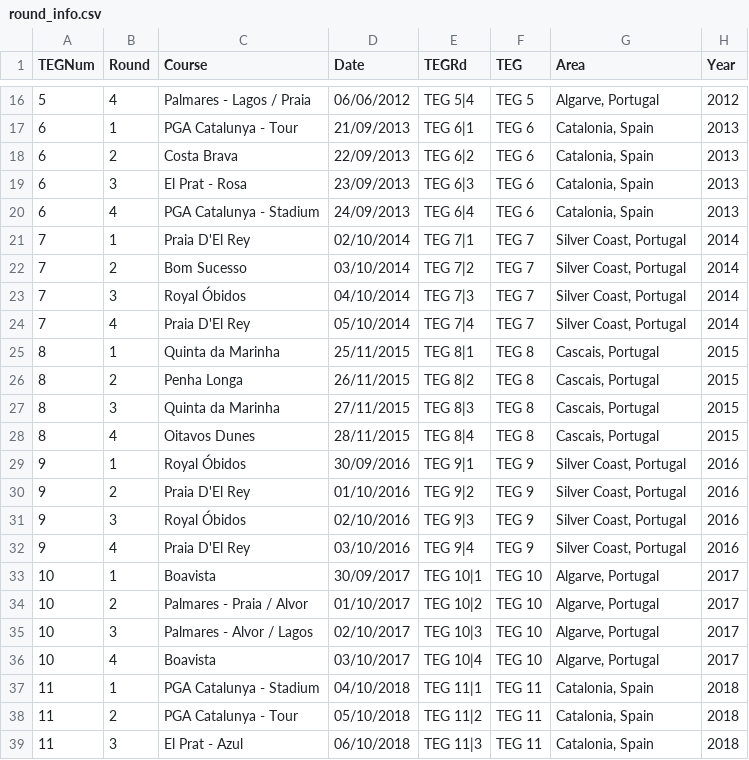
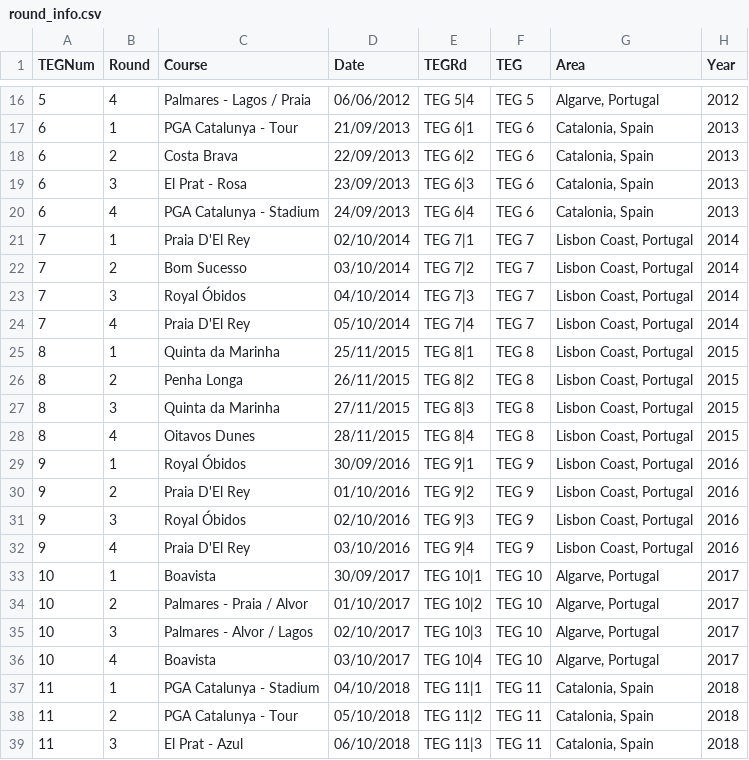
Before and after one commit to jonbaker99/teg_v2, a CSV file: data/round_info.csv, drawn as a sheet; only a part is shown, gaps mark what is left out; the diff covers the shown part only.

```diff
--- a/data/round_info.csv
+++ b/data/round_info.csv
@@ -20,14 +20,14 @@ TEGNum,Round,Course,Date,TEGRd,TEG,Area,Year
 6,4,PGA Catalunya - Stadium,24/09/2013,TEG 6|4,TEG 6,"Catalonia, Spain",2013
-7,1,Praia D'El Rey,02/10/2014,TEG 7|1,TEG 7,"Silver Coast, Portugal",2014
-7,2,Bom Sucesso,03/10/2014,TEG 7|2,TEG 7,"Silver Coast, Portugal",2014
-7,3,Royal Óbidos,04/10/2014,TEG 7|3,TEG 7,"Silver Coast, Portugal",2014
-7,4,Praia D'El Rey,05/10/2014,TEG 7|4,TEG 7,"Silver Coast, Portugal",2014
-8,1,Quinta da Marinha,25/11/2015,TEG 8|1,TEG 8,"Cascais, Portugal",2015
-8,2,Penha Longa,26/11/2015,TEG 8|2,TEG 8,"Cascais, Portugal",2015
-8,3,Quinta da Marinha,27/11/2015,TEG 8|3,TEG 8,"Cascais, Portugal",2015
-8,4,Oitavos Dunes,28/11/2015,TEG 8|4,TEG 8,"Cascais, Portugal",2015
-9,1,Royal Óbidos,30/09/2016,TEG 9|1,TEG 9,"Silver Coast, Portugal",2016
-9,2,Praia D'El Rey,01/10/2016,TEG 9|2,TEG 9,"Silver Coast, Portugal",2016
-9,3,Royal Óbidos,02/10/2016,TEG 9|3,TEG 9,"Silver Coast, Portugal",2016
-9,4,Praia D'El Rey,03/10/2016,TEG 9|4,TEG 9,"Silver Coast, Portugal",2016
+7,1,Praia D'El Rey,02/10/2014,TEG 7|1,TEG 7,"Lisbon Coast, Portugal",2014
+7,2,Bom Sucesso,03/10/2014,TEG 7|2,TEG 7,"Lisbon Coast, Portugal",2014
+7,3,Royal Óbidos,04/10/2014,TEG 7|3,TEG 7,"Lisbon Coast, Portugal",2014
+7,4,Praia D'El Rey,05/10/2014,TEG 7|4,TEG 7,"Lisbon Coast, Portugal",2014
+8,1,Quinta da Marinha,25/11/2015,TEG 8|1,TEG 8,"Lisbon Coast, Portugal",2015
+8,2,Penha Longa,26/11/2015,TEG 8|2,TEG 8,"Lisbon Coast, Portugal",2015
+8,3,Quinta da Marinha,27/11/2015,TEG 8|3,TEG 8,"Lisbon Coast, Portugal",2015
+8,4,Oitavos Dunes,28/11/2015,TEG 8|4,TEG 8,"Lisbon Coast, Portugal",2015
+9,1,Royal Óbidos,30/09/2016,TEG 9|1,TEG 9,"Lisbon Coast, Portugal",2016
+9,2,Praia D'El Rey,01/10/2016,TEG 9|2,TEG 9,"Lisbon Coast, Portugal",2016
+9,3,Royal Óbidos,02/10/2016,TEG 9|3,TEG 9,"Lisbon Coast, Portugal",2016
+9,4,Praia D'El Rey,03/10/2016,TEG 9|4,TEG 9,"Lisbon Coast, Portugal",2016
 10,1,Boavista,30/09/2017,TEG 10|1,TEG 10,"Algarve, Portugal",2017
```
Also changed, not shown: 16 edited cells elsewhere in this file, 8 other files.
